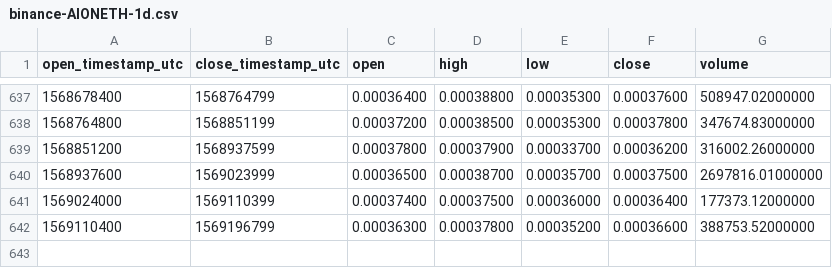
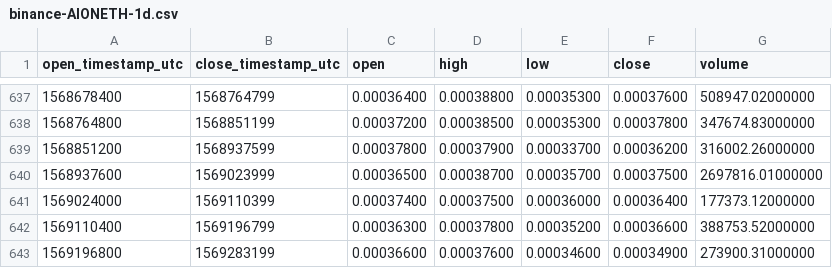
Before and after one commit to cryptobigbro/binance-AIONETH, a CSV file: binance-AIONETH-1d.csv, drawn as a sheet; only a part is shown, gaps mark what is left out; the diff names each change by its address in the sheet, - before the commit and + after, or states it on an @@ line.

Commit message:
Update OHLCV data.

```diff
--- a/binance-AIONETH-1d.csv
+++ b/binance-AIONETH-1d.csv
+row 643: 1569196800 | 1569283199 | 0.00036600 | 0.00037600 | 0.00034600 | 0.00034900 | 273900.31000000
```
Also changed, not shown: 1 other file.
